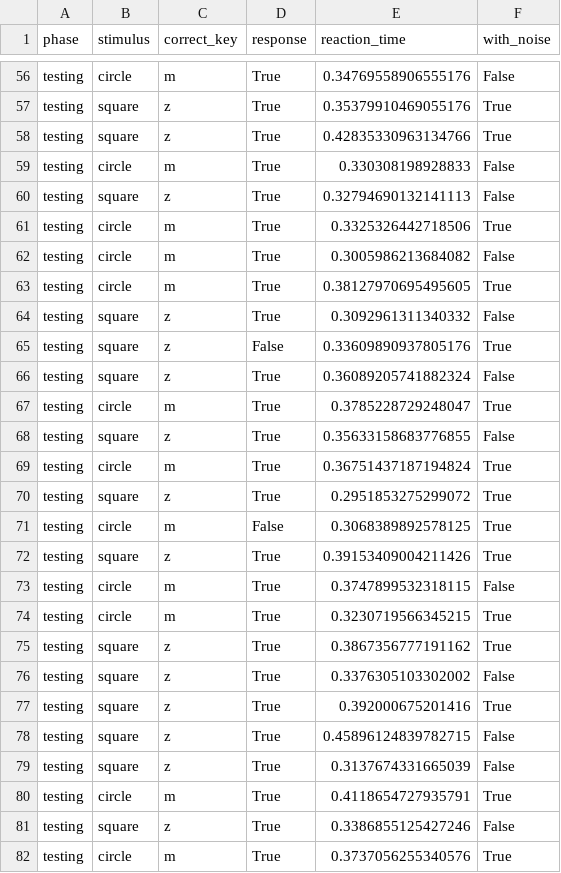
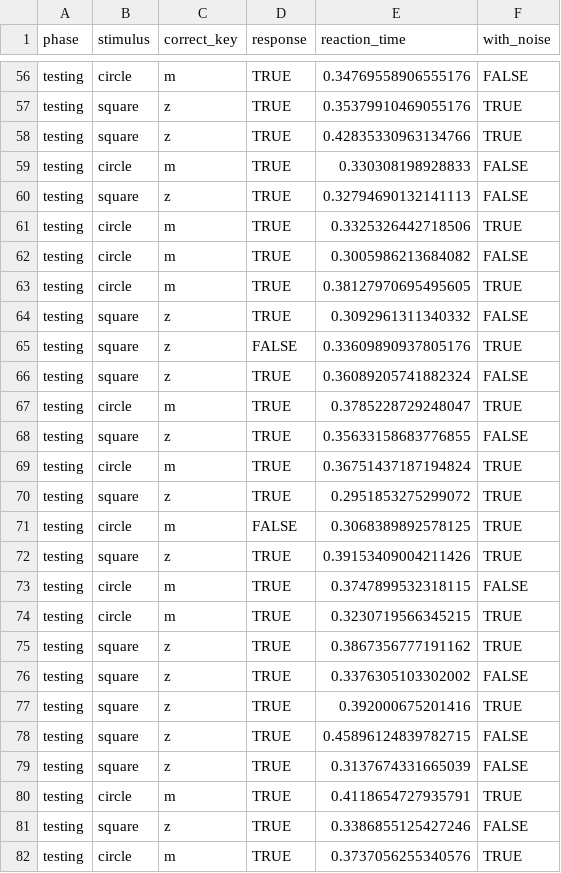
Before and after one commit to Wyhld/audio_RT, a CSV file: data/test 1_Categorization_Task_2025-06-16_18_37_26.csv, drawn as a sheet; only a part is shown, gaps mark what is left out; the diff covers the shown part only; the diff names each change by its address in the sheet, - before the commit and + after, or states it on an @@ line.

```diff
--- a/data/test 1_Categorization_Task_2025-06-16_18_37_26.csv
+++ b/data/test 1_Categorization_Task_2025-06-16_18_37_26.csv
-D56:D64 (response): True
+D56:D64 (response): TRUE
-F56 (with_noise): False
+F56 (with_noise): FALSE
-F57:F58 (with_noise): True
+F57:F58 (with_noise): TRUE
-F59:F60 (with_noise): False
+F59:F60 (with_noise): FALSE
-F61 (with_noise): True
+F61 (with_noise): TRUE
-F62 (with_noise): False
+F62 (with_noise): FALSE
-F63 (with_noise): True
+F63 (with_noise): TRUE
-F64 (with_noise): False
+F64 (with_noise): FALSE
-D65 (response): False
+D65 (response): FALSE
-F65 (with_noise): True
+F65 (with_noise): TRUE
-D66:D70 (response): True
+D66:D70 (response): TRUE
-F66 (with_noise): False
+F66 (with_noise): FALSE
-F67 (with_noise): True
+F67 (with_noise): TRUE
-F68 (with_noise): False
+F68 (with_noise): FALSE
-F69:F72 (with_noise): True
+F69:F72 (with_noise): TRUE
-D71 (response): False
+D71 (response): FALSE
-D72:D82 (response): True
+D72:D82 (response): TRUE
-F73 (with_noise): False
+F73 (with_noise): FALSE
-F74:F75 (with_noise): True
+F74:F75 (with_noise): TRUE
-F76 (with_noise): False
+F76 (with_noise): FALSE
-F77 (with_noise): True
+F77 (with_noise): TRUE
-F78:F79 (with_noise): False
+F78:F79 (with_noise): FALSE
-F80 (with_noise): True
+F80 (with_noise): TRUE
-F81 (with_noise): False
+F81 (with_noise): FALSE
-F82 (with_noise): True
+F82 (with_noise): TRUE
```
Also changed, not shown: 128 edited cells elsewhere in this file, data/test 3_Categorization_Task_2025-06-17_14_44_56.csv, 6 other files.
